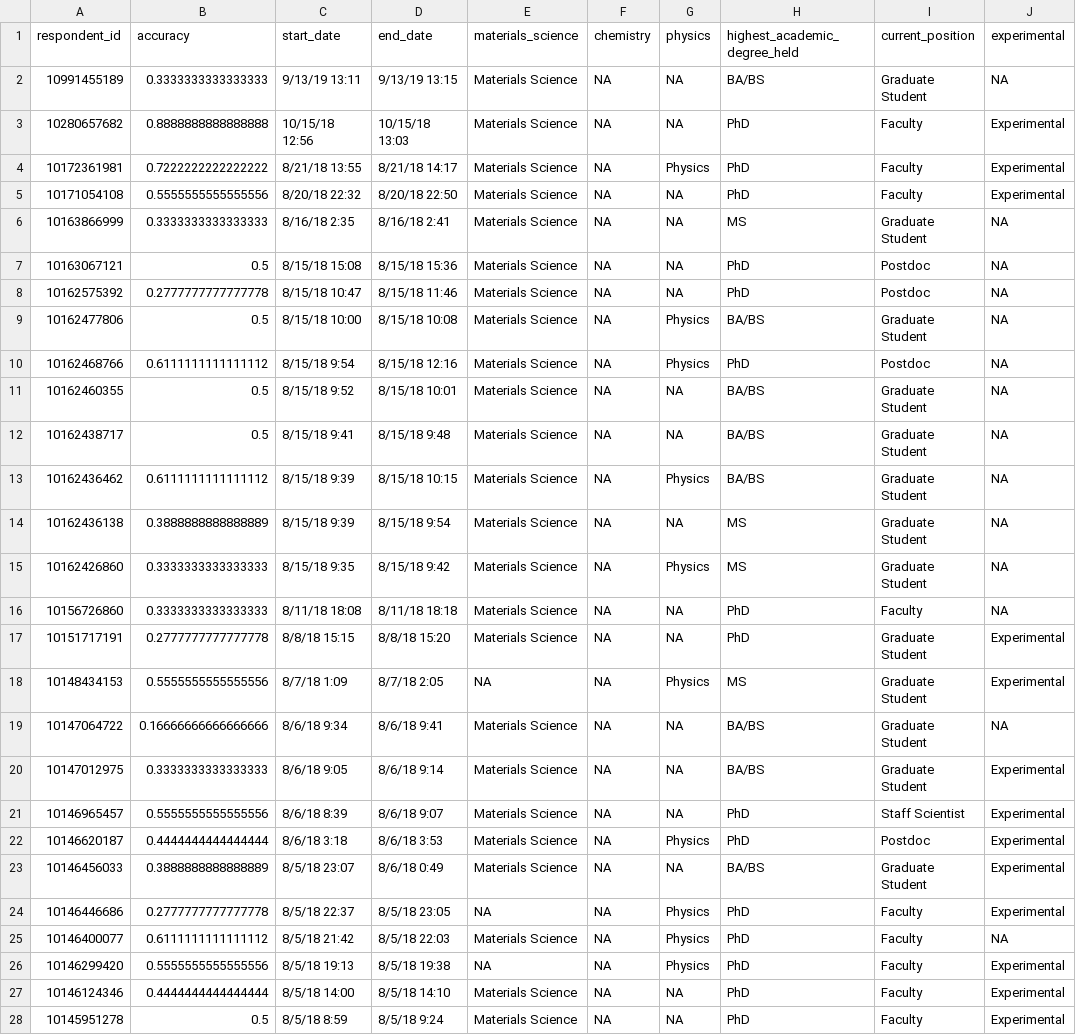
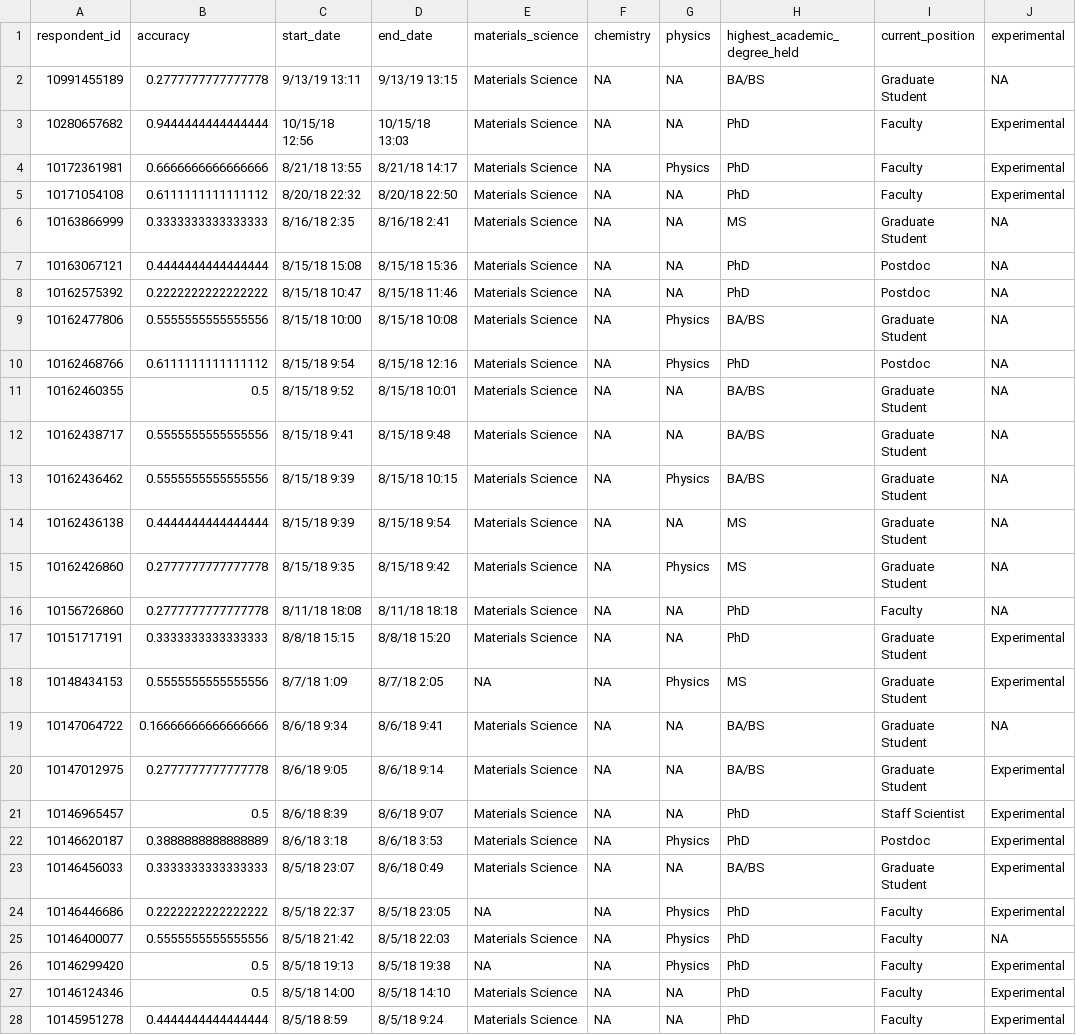
Before and after one commit to rpw199912j/mit_classification_demographics, a CSV file: data/processed/demographics.csv, drawn as a sheet; only a part is shown; the diff covers the shown part only; the diff names each change by its address in the sheet, - before the commit and + after, or states it on an @@ line.

```diff
--- a/data/processed/demographics.csv
+++ b/data/processed/demographics.csv
-B2 (accuracy): 0.3333333333333333
+B2 (accuracy): 0.2777777777777778
-B3 (accuracy): 0.8888888888888888
+B3 (accuracy): 0.9444444444444444
-B4 (accuracy): 0.7222222222222222
+B4 (accuracy): 0.6666666666666666
-B5 (accuracy): 0.5555555555555556
+B5 (accuracy): 0.6111111111111112
-B7 (accuracy): 0.5
+B7 (accuracy): 0.4444444444444444
-B8 (accuracy): 0.2777777777777778
+B8 (accuracy): 0.2222222222222222
-B9 (accuracy): 0.5
+B9 (accuracy): 0.5555555555555556
-B12 (accuracy): 0.5
+B12 (accuracy): 0.5555555555555556
-B13 (accuracy): 0.6111111111111112
+B13 (accuracy): 0.5555555555555556
-B14 (accuracy): 0.3888888888888889
+B14 (accuracy): 0.4444444444444444
-B15:B16 (accuracy): 0.3333333333333333
+B15:B16 (accuracy): 0.2777777777777778
-B17 (accuracy): 0.2777777777777778
+B17 (accuracy): 0.3333333333333333
-B20 (accuracy): 0.3333333333333333
+B20 (accuracy): 0.2777777777777778
-B21 (accuracy): 0.5555555555555556
+B21 (accuracy): 0.5
-B22 (accuracy): 0.4444444444444444
+B22 (accuracy): 0.3888888888888889
-B23 (accuracy): 0.3888888888888889
+B23 (accuracy): 0.3333333333333333
-B24 (accuracy): 0.2777777777777778
+B24 (accuracy): 0.2222222222222222
-B25 (accuracy): 0.6111111111111112
+B25 (accuracy): 0.5555555555555556
-B26 (accuracy): 0.5555555555555556
+B26 (accuracy): 0.5
-B27 (accuracy): 0.4444444444444444
+B27 (accuracy): 0.5
-B28 (accuracy): 0.5
+B28 (accuracy): 0.4444444444444444
```
Also changed, not shown: 21 edited cells elsewhere in this file, data/processed/all_respondents.csv.
